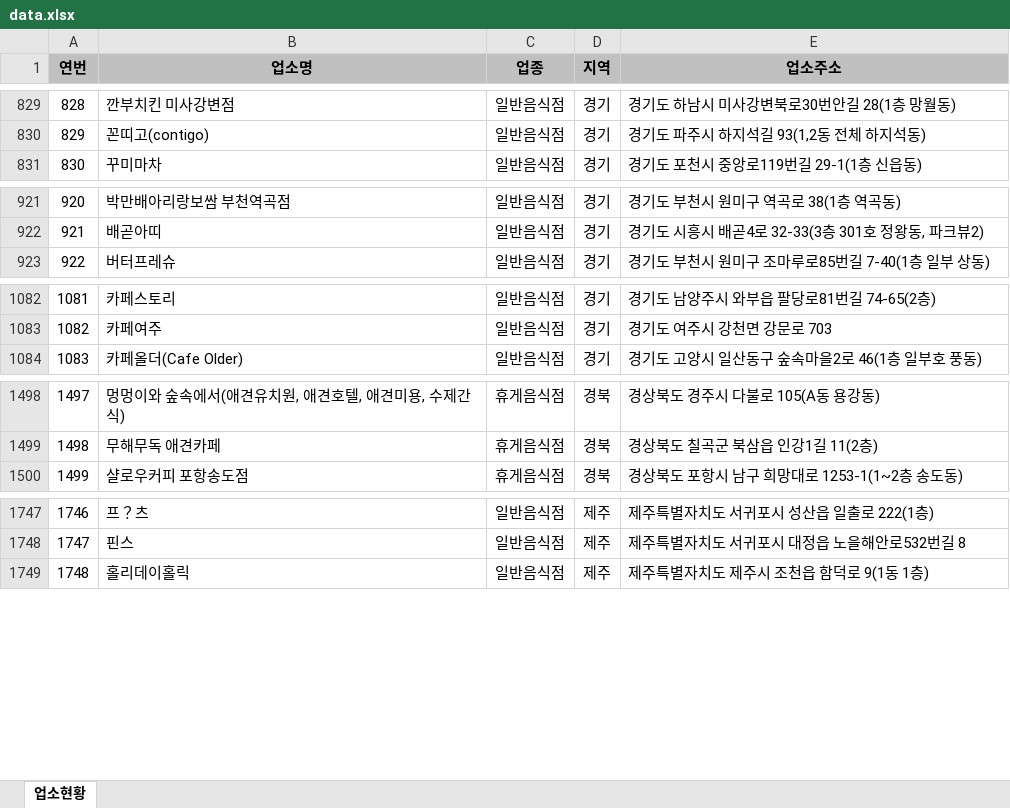
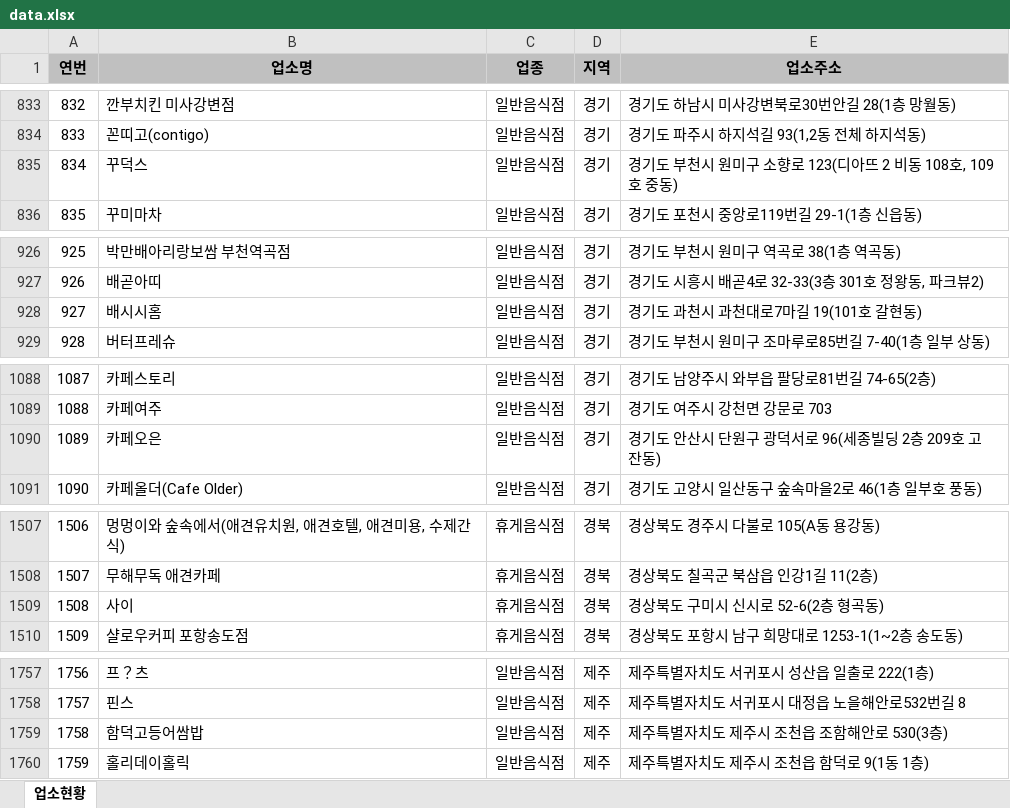
Before and after one commit to mumuabba/mumu_search, an Excel workbook: data.xlsx, sheet 업소현황, drawn as a sheet; only a part is shown, gaps mark what is left out; values as stored, in another font and other column widths than the file's, no borders; the diff covers the shown part only; the diff names each change by its address in the sheet, - before the commit and + after, or states it on an @@ line.

```diff
--- a/data.xlsx (sheet 업소현황)
+++ b/data.xlsx (sheet 업소현황)
@@ column A (연번) renumbered from row 143 down @@
+row 835: 834 | 꾸덕스 | 일반음식점 | 경기 | 경기도 부천시 원미구 소향로 123(디아뜨 2 비동 108호, 109호 중동)
+row 928: 927 | 배시시홈 | 일반음식점 | 경기 | 경기도 과천시 과천대로7마길 19(101호 갈현동)
+row 1090: 1089 | 카페오은 | 일반음식점 | 경기 | 경기도 안산시 단원구 광덕서로 96(세종빌딩 2층 209호 고잔동)
+row 1509: 1508 | 사이 | 휴게음식점 | 경북 | 경상북도 구미시 신시로 52-6(2층 형곡동)
+row 1759: 1758 | 함덕고등어쌈밥 | 일반음식점 | 제주 | 제주특별자치도 제주시 조천읍 조함해안로 530(3층)
```
Also changed, not shown: 6 added rows, 1 removed row, 3 moved rows and 1 edited cell elsewhere in this sheet, 2 other files.
